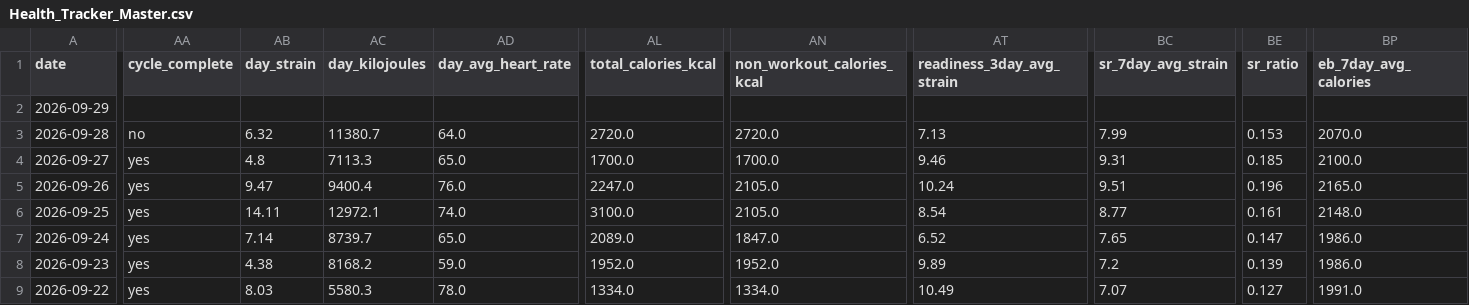
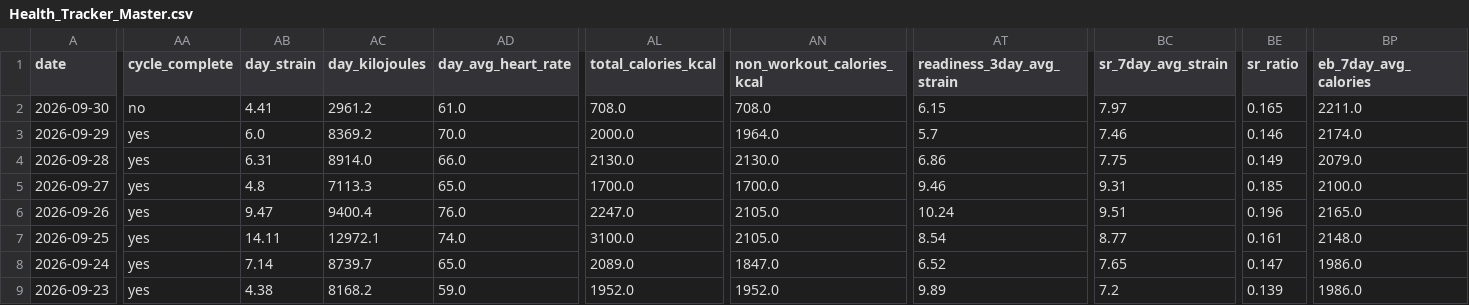
Before and after one commit to auckiefenstermacher19-cmd/Health-Tracker, a CSV file: Health_Tracker_Master.csv, drawn as a sheet; only a part is shown, gaps mark what is left out; the shorter side is filled out with more unchanged rows; addresses are those after the commit; rows hold the shown columns only; the diff covers the shown part only; the diff names each change by its address in the sheet, - before the commit and + after, or states it on an @@ line.

```diff
--- a/Health_Tracker_Master.csv
+++ b/Health_Tracker_Master.csv
+row 2: 2026-09-30 | no | 4.41 | 2961.2 | 61.0 | 708.0 | 708.0 | 6.15 | 7.97 | 0.165 | 2211.0
-AA3 (cycle_complete): (empty)
+AA3 (cycle_complete): yes
-AB3 (day_strain): (empty)
+AB3 (day_strain): 6.0
-AC3 (day_kilojoules): (empty)
+AC3 (day_kilojoules): 8369.2
-AD3 (day_avg_heart_rate): (empty)
+AD3 (day_avg_heart_rate): 70.0
-AL3 (total_calories_kcal): (empty)
+AL3 (total_calories_kcal): 2000.0
-AN3 (non_workout_calories_kcal): (empty)
+AN3 (non_workout_calories_kcal): 1964.0
-AT3 (readiness_3day_avg_strain): (empty)
+AT3 (readiness_3day_avg_strain): 5.7
-BC3 (sr_7day_avg_strain): (empty)
+BC3 (sr_7day_avg_strain): 7.46
-BE3 (sr_ratio): (empty)
+BE3 (sr_ratio): 0.146
-BP3 (eb_7day_avg_calories): (empty)
+BP3 (eb_7day_avg_calories): 2174.0
-AA4 (cycle_complete): no
+AA4 (cycle_complete): yes
-AB4 (day_strain): 6.32
+AB4 (day_strain): 6.31
-AC4 (day_kilojoules): 11380.7
+AC4 (day_kilojoules): 8914.0
-AD4 (day_avg_heart_rate): 64.0
+AD4 (day_avg_heart_rate): 66.0
-AL4 (total_calories_kcal): 2720.0
+AL4 (total_calories_kcal): 2130.0
-AN4 (non_workout_calories_kcal): 2720.0
+AN4 (non_workout_calories_kcal): 2130.0
-AT4 (readiness_3day_avg_strain): 7.13
+AT4 (readiness_3day_avg_strain): 6.86
-BC4 (sr_7day_avg_strain): 7.99
+BC4 (sr_7day_avg_strain): 7.75
-BE4 (sr_ratio): 0.153
+BE4 (sr_ratio): 0.149
-BP4 (eb_7day_avg_calories): 2070.0
+BP4 (eb_7day_avg_calories): 2079.0
```
Also changed, not shown: 57 edited cells elsewhere in this file, 3 other files.
